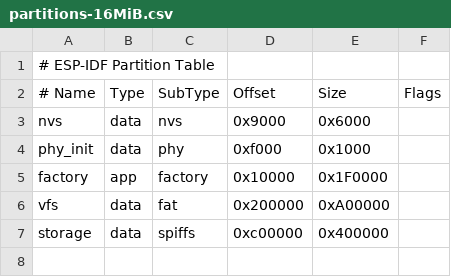
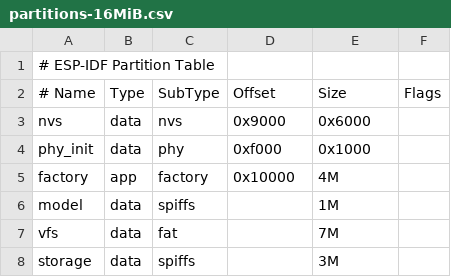
Before and after one commit to yangmuuu/atk_esp, a CSV file: wifi_demo/partitions-16MiB.csv, drawn as a sheet; addresses are those after the commit; the diff names each change by its address in the sheet, - before the commit and + after, or states it on an @@ line.

```diff
--- a/wifi_demo/partitions-16MiB.csv
+++ b/wifi_demo/partitions-16MiB.csv
-E5 (Size): 0x1F0000
+E5 (Size): 4M
+row 6: model | data | spiffs |  | 1M
-D7 (Offset): 0x200000
+D7 (Offset): (empty)
-E7 (Size): 0xA00000
+E7 (Size): 7M
-D8 (Offset): 0xc00000
+D8 (Offset): (empty)
-E8 (Size): 0x400000
+E8 (Size): 3M
```
Also changed, not shown: 9 other files.
